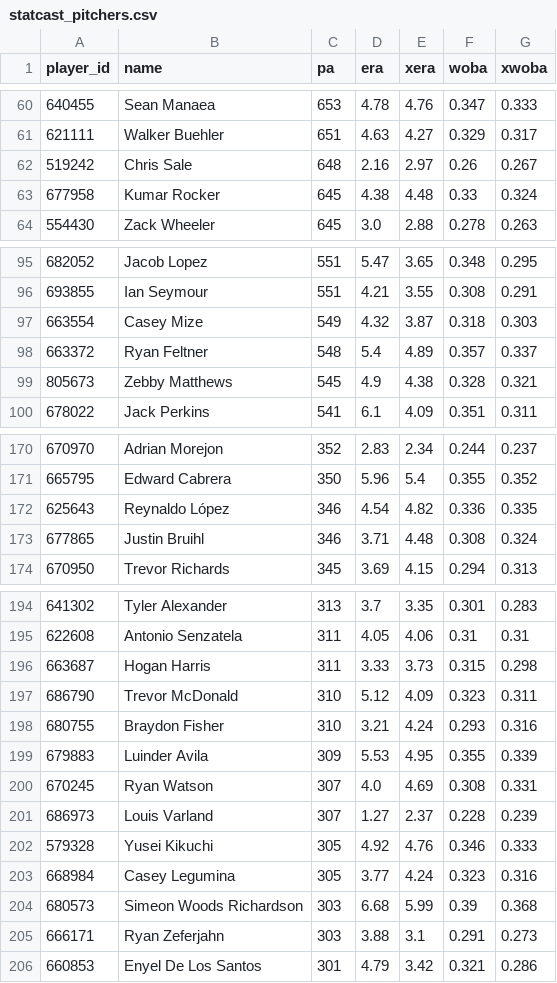
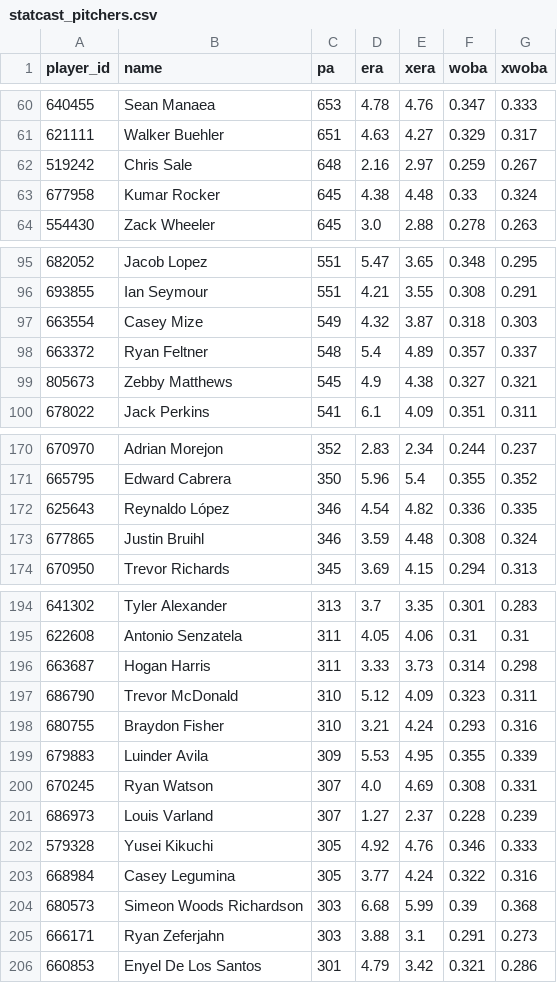
Before and after one commit to drshawnhall20176/H2_Platform, a CSV file: data/statcast_pitchers.csv, drawn as a sheet; only a part is shown, gaps mark what is left out; the diff covers the shown part only.

```diff
--- a/data/statcast_pitchers.csv
+++ b/data/statcast_pitchers.csv
@@ -61,3 +61,3 @@ player_id,name,pa,era,xera,woba,xwoba
 621111,Walker Buehler,651,4.63,4.27,0.329,0.317
-519242,Chris Sale,648,2.16,2.97,0.26,0.267
+519242,Chris Sale,648,2.16,2.97,0.259,0.267
 677958,Kumar Rocker,645,4.38,4.48,0.33,0.324
@@ -98,3 +98,3 @@ player_id,name,pa,era,xera,woba,xwoba
 663372,Ryan Feltner,548,5.4,4.89,0.357,0.337
-805673,Zebby Matthews,545,4.9,4.38,0.328,0.321
+805673,Zebby Matthews,545,4.9,4.38,0.327,0.321
 678022,Jack Perkins,541,6.1,4.09,0.351,0.311
@@ -172,3 +172,3 @@ player_id,name,pa,era,xera,woba,xwoba
 625643,Reynaldo López,346,4.54,4.82,0.336,0.335
-677865,Justin Bruihl,346,3.71,4.48,0.308,0.324
+677865,Justin Bruihl,346,3.59,4.48,0.308,0.324
 670950,Trevor Richards,345,3.69,4.15,0.294,0.313
@@ -195,3 +195,3 @@ player_id,name,pa,era,xera,woba,xwoba
 622608,Antonio Senzatela,311,4.05,4.06,0.31,0.31
-663687,Hogan Harris,311,3.33,3.73,0.315,0.298
+663687,Hogan Harris,311,3.33,3.73,0.314,0.298
 686790,Trevor McDonald,310,5.12,4.09,0.323,0.311
@@ -202,3 +202,3 @@ player_id,name,pa,era,xera,woba,xwoba
 579328,Yusei Kikuchi,305,4.92,4.76,0.346,0.333
-668984,Casey Legumina,305,3.77,4.24,0.323,0.316
+668984,Casey Legumina,305,3.77,4.24,0.322,0.316
 680573,Simeon Woods Richardson,303,6.68,5.99,0.39,0.368
```
Also changed, not shown: 26 edited cells elsewhere in this file, data/catcher_framing.csv, data/statcast_batters.csv.
